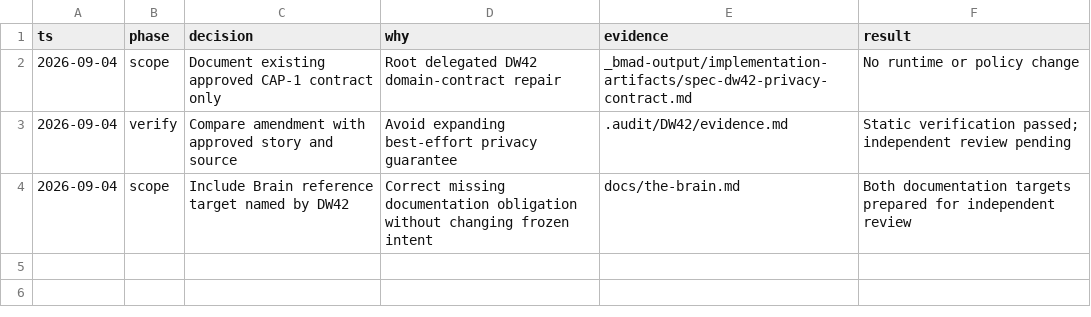
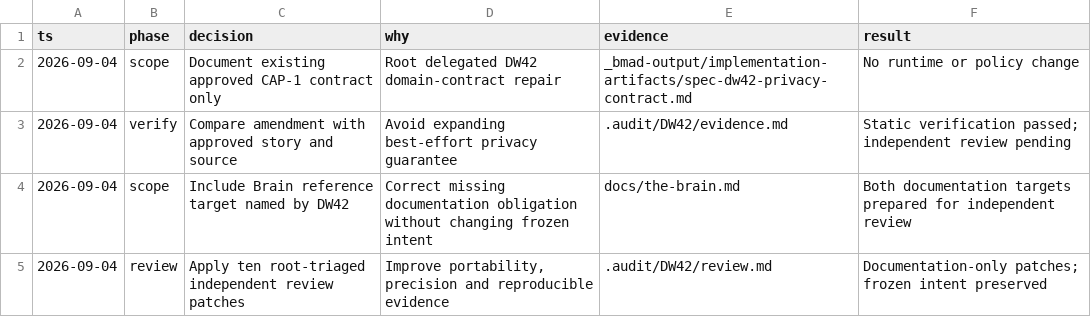
Before and after one commit to Choquer-agency/Banhall, a TSV file: .audit/DW42/decisions.tsv, drawn as a sheet; the diff names each change by its address in the sheet, - before the commit and + after, or states it on an @@ line.

Commit message:
docs(DW42): address independent review and verify privacy contract

```diff
--- a/.audit/DW42/decisions.tsv
+++ b/.audit/DW42/decisions.tsv
+row 5: 2026-09-04 | review | Apply ten root-triaged independent review patches | Improve portability, precision and reproducible evidence | .audit/DW42/review.md | Documentation-only patches; frozen intent preserved
```
Also changed, not shown: 6 other files.
